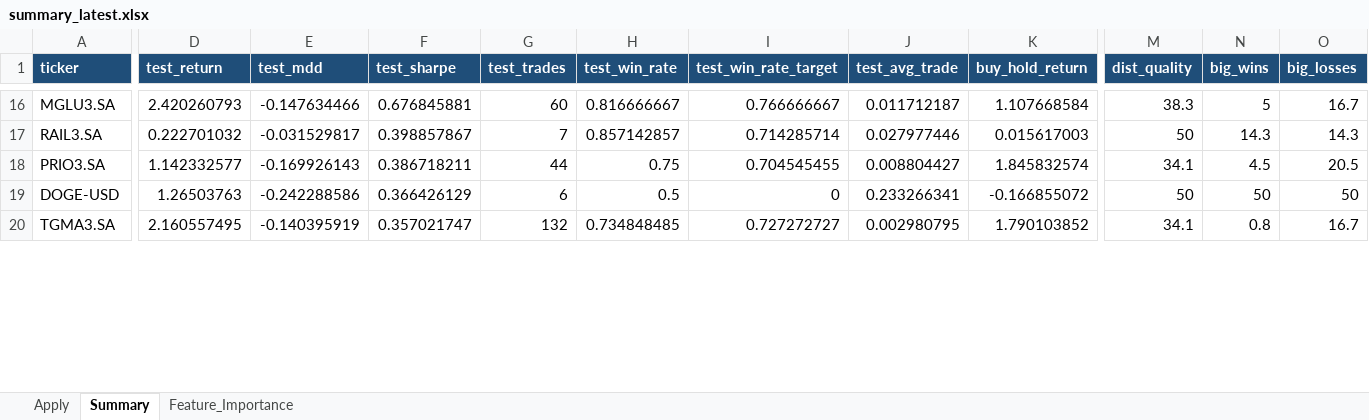
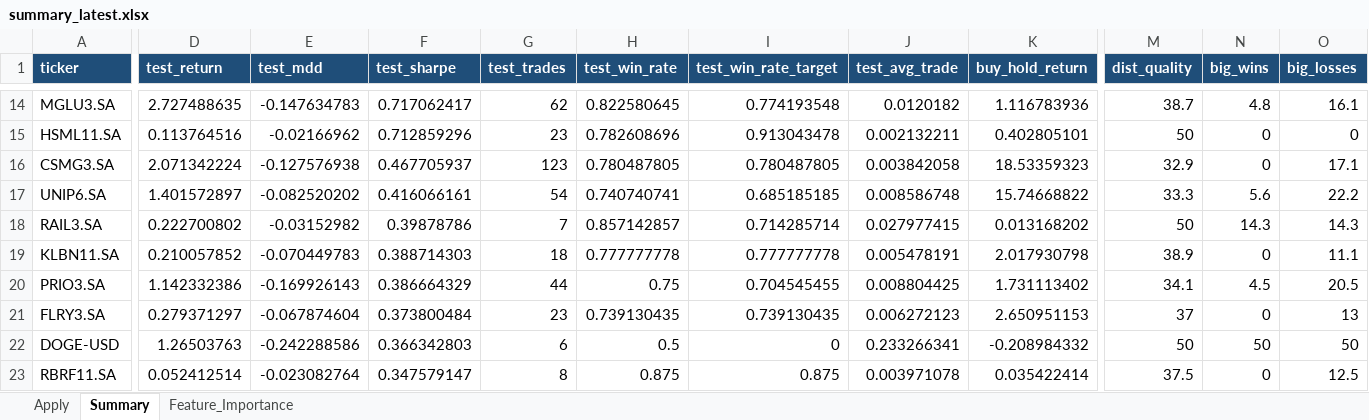
Before and after one commit to gcallj/test, an Excel workbook: summary_latest.xlsx, sheet Summary, drawn as a sheet; only a part is shown, gaps mark what is left out; values as stored, in another font and other column widths than the file's, no borders; removed rows and columns are numbered as before the commit, all else as after; rows hold the shown columns only; the diff covers the shown part only; the diff names each change by its address in the sheet, - before the commit and + after, or states it on an @@ line.

```diff
--- a/summary_latest.xlsx (sheet Summary)
+++ b/summary_latest.xlsx (sheet Summary)
-D14 (test_return): 2.420260793
+D14 (test_return): 2.727488635
-E14 (test_mdd): -0.147634466
+E14 (test_mdd): -0.147634783
-F14 (test_sharpe): 0.676845881
+F14 (test_sharpe): 0.717062417
-G14 (test_trades): 60
+G14 (test_trades): 62
-H14 (test_win_rate): 0.816666667
+H14 (test_win_rate): 0.822580645
-I14 (test_win_rate_target): 0.766666667
+I14 (test_win_rate_target): 0.774193548
-J14 (test_avg_trade): 0.011712187
+J14 (test_avg_trade): 0.0120182
-K14 (buy_hold_return): 1.107668584
+K14 (buy_hold_return): 1.116783936
-M14 (dist_quality): 38.3
+M14 (dist_quality): 38.7
-N14 (big_wins): 5
+N14 (big_wins): 4.8
-O14 (big_losses): 16.7
+O14 (big_losses): 16.1
+row 15: HSML11.SA | 0.113764516 | -0.02166962 | 0.712859296 | 23 | 0.782608696 | 0.913043478 | 0.002132211 | 0.402805101 | 50 | 0 | 0
+row 16: CSMG3.SA | 2.071342224 | -0.127576938 | 0.467705937 | 123 | 0.780487805 | 0.780487805 | 0.003842058 | 18.53359323 | 32.9 | 0 | 17.1
+row 17: UNIP6.SA | 1.401572897 | -0.082520202 | 0.416066161 | 54 | 0.740740741 | 0.685185185 | 0.008586748 | 15.74668822 | 33.3 | 5.6 | 22.2
-D18 (test_return): 0.222701032
+D18 (test_return): 0.222700802
-E18 (test_mdd): -0.031529817
+E18 (test_mdd): -0.03152982
-F18 (test_sharpe): 0.398857867
+F18 (test_sharpe): 0.39878786
-J18 (test_avg_trade): 0.027977446
+J18 (test_avg_trade): 0.027977415
-K18 (buy_hold_return): 0.015617003
+K18 (buy_hold_return): 0.013168202
+row 19: KLBN11.SA | 0.210057852 | -0.070449783 | 0.388714303 | 18 | 0.777777778 | 0.777777778 | 0.005478191 | 2.017930798 | 38.9 | 0 | 11.1
-D20 (test_return): 1.142332577
+D20 (test_return): 1.142332386
-F20 (test_sharpe): 0.386718211
+F20 (test_sharpe): 0.386664329
-J20 (test_avg_trade): 0.008804427
+J20 (test_avg_trade): 0.008804425
-K20 (buy_hold_return): 1.845832574
+K20 (buy_hold_return): 1.731113402
+row 21: FLRY3.SA | 0.279371297 | -0.067874604 | 0.373800484 | 23 | 0.739130435 | 0.739130435 | 0.006272123 | 2.650951153 | 37 | 0 | 13
-F22 (test_sharpe): 0.366426129
+F22 (test_sharpe): 0.366342803
-K22 (buy_hold_return): -0.166855072
+K22 (buy_hold_return): -0.208984332
-row 20: TGMA3.SA | 2.160557495 | -0.140395919 | 0.357021747 | 132 | 0.734848485 | 0.727272727 | 0.002980795 | 1.790103852 | 34.1 | 0.8 | 16.7
+row 23: RBRF11.SA | 0.052412514 | -0.023082764 | 0.347579147 | 8 | 0.875 | 0.875 | 0.003971078 | 0.035422414 | 37.5 | 0 | 12.5
```
Also changed, not shown: 34 added rows, 39 removed rows and 382 edited cells elsewhere in this sheet, sheet Feature_Importance, sheet Apply, 1 other file.
